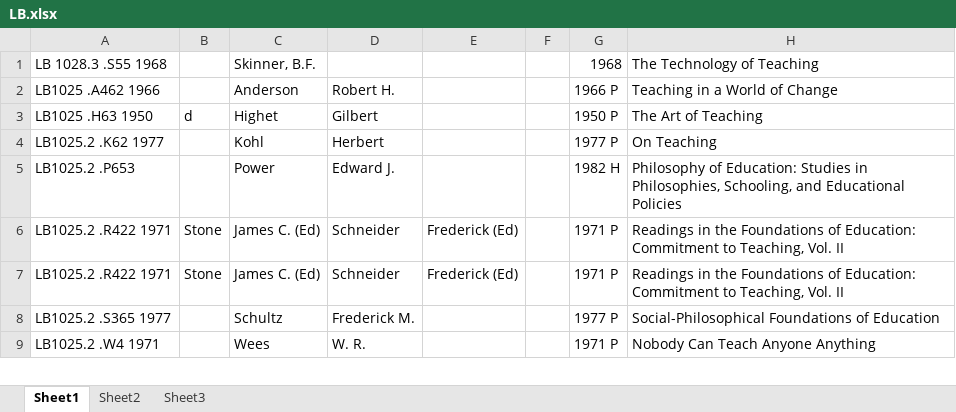
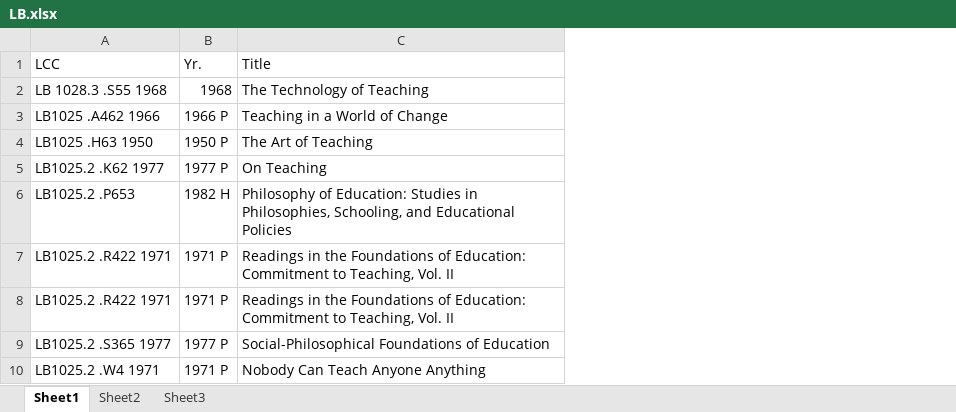
Before and after one commit to banual01/SimLibSort, an Excel workbook: Original_Excel_Files/LB.xlsx, sheet Sheet1, drawn as a sheet; only a part is shown; values as stored, in another font and other column widths than the file's, no cell formats; removed rows and columns are numbered as before the commit, all else as after; the diff names each change by its address in the sheet, - before the commit and + after, or states it on an @@ line.

```diff
--- a/Original_Excel_Files/LB.xlsx (sheet Sheet1)
+++ b/Original_Excel_Files/LB.xlsx (sheet Sheet1)
-column B, rows 3-7: d |  |  | Stone | Stone
-column C, rows 1-9: Skinner, B.F. | Anderson | Highet | Kohl | Power | James C. (Ed) | James C. (Ed) | Schultz | Wees
-column D, rows 2-9: Robert H. | Gilbert | Herbert | Edward J. | Schneider | Schneider | Frederick M. | W. R.
-column E, rows 6-7: Frederick (Ed) | Frederick (Ed)
-column F, empty
+row 1: LCC | Yr. | Title
```
Also changed, not shown: cell formats, Original_Excel_Files/L-LA.xlsx, Original_Excel_Files/LC.xlsx, 9 other files.
